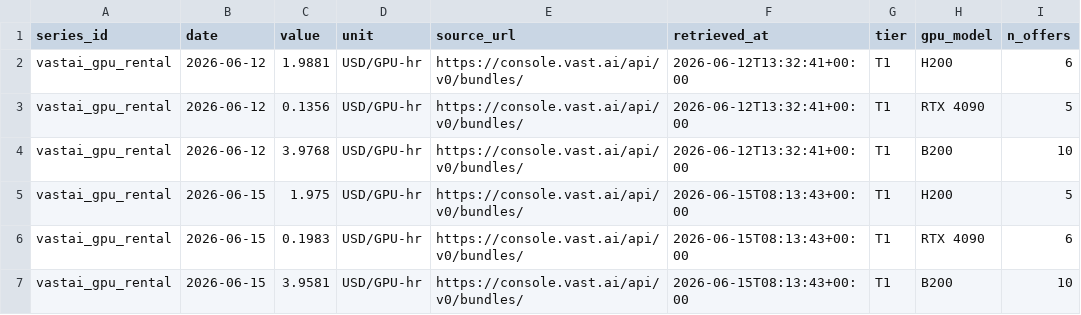
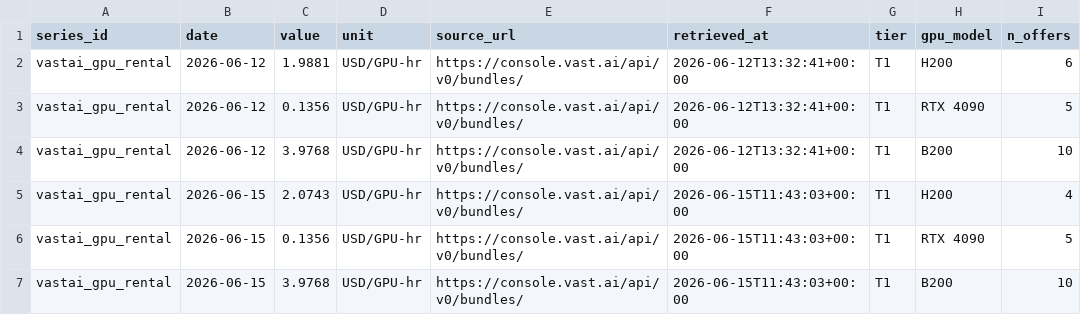
Before and after one commit to allangiraf-hub/return-on-thinking, a CSV file: data/series/vastai_gpu_rental.csv, drawn as a sheet.

```diff
--- a/data/series/vastai_gpu_rental.csv
+++ b/data/series/vastai_gpu_rental.csv
@@ -4,4 +4,4 @@ vastai_gpu_rental,2026-06-12,0.1356,USD/GPU-hr,https://console.vast.ai/api/v0/bu
 vastai_gpu_rental,2026-06-12,3.9768,USD/GPU-hr,https://console.vast.ai/api/v0/bundles/,2026-06-12T13:32:41+00:00,T1,B200,10
-vastai_gpu_rental,2026-06-15,1.975,USD/GPU-hr,https://console.vast.ai/api/v0/bundles/,2026-06-15T08:13:43+00:00,T1,H200,5
-vastai_gpu_rental,2026-06-15,0.1983,USD/GPU-hr,https://console.vast.ai/api/v0/bundles/,2026-06-15T08:13:43+00:00,T1,RTX 4090,6
-vastai_gpu_rental,2026-06-15,3.9581,USD/GPU-hr,https://console.vast.ai/api/v0/bundles/,2026-06-15T08:13:43+00:00,T1,B200,10
+vastai_gpu_rental,2026-06-15,2.0743,USD/GPU-hr,https://console.vast.ai/api/v0/bundles/,2026-06-15T11:43:03+00:00,T1,H200,4
+vastai_gpu_rental,2026-06-15,0.1356,USD/GPU-hr,https://console.vast.ai/api/v0/bundles/,2026-06-15T11:43:03+00:00,T1,RTX 4090,5
+vastai_gpu_rental,2026-06-15,3.9768,USD/GPU-hr,https://console.vast.ai/api/v0/bundles/,2026-06-15T11:43:03+00:00,T1,B200,10
```
Also changed, not shown: data/series/census_datacenter_construction.csv, data/series/damodaran_implied_erp.csv, 44 other files.
